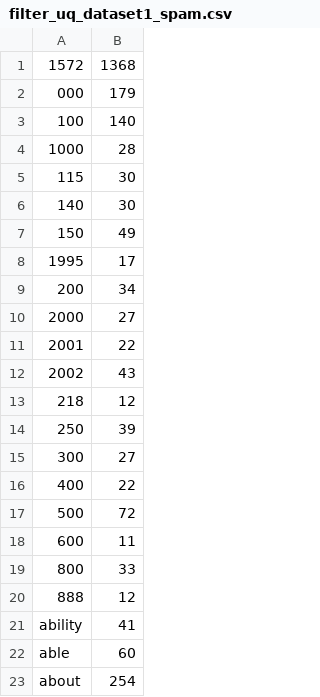
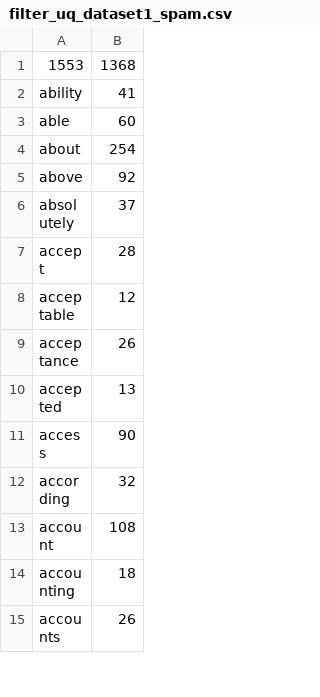
Before and after one commit to krzysztofzajaczkowski/let-me-spam-it-for-you, a CSV file: data-collecting/data/processed/filter_uq_dataset1_spam.csv, drawn as a sheet; only a part is shown; the shorter side is filled out with more unchanged rows.

```diff
--- a/data-collecting/data/processed/filter_uq_dataset1_spam.csv
+++ b/data-collecting/data/processed/filter_uq_dataset1_spam.csv
@@ -1,21 +1,2 @@
-1572,1368
-000,179
-100,140
-1000,28
-115,30
-140,30
-150,49
-1995,17
-200,34
-2000,27
-2001,22
-2002,43
-218,12
-250,39
-300,27
-400,22
-500,72
-600,11
-800,33
-888,12
+1553,1368
 ability,41
```
Also changed, not shown: data-collecting/data/processed/filter_uq_dataset1_ham.csv, 3 other files.
